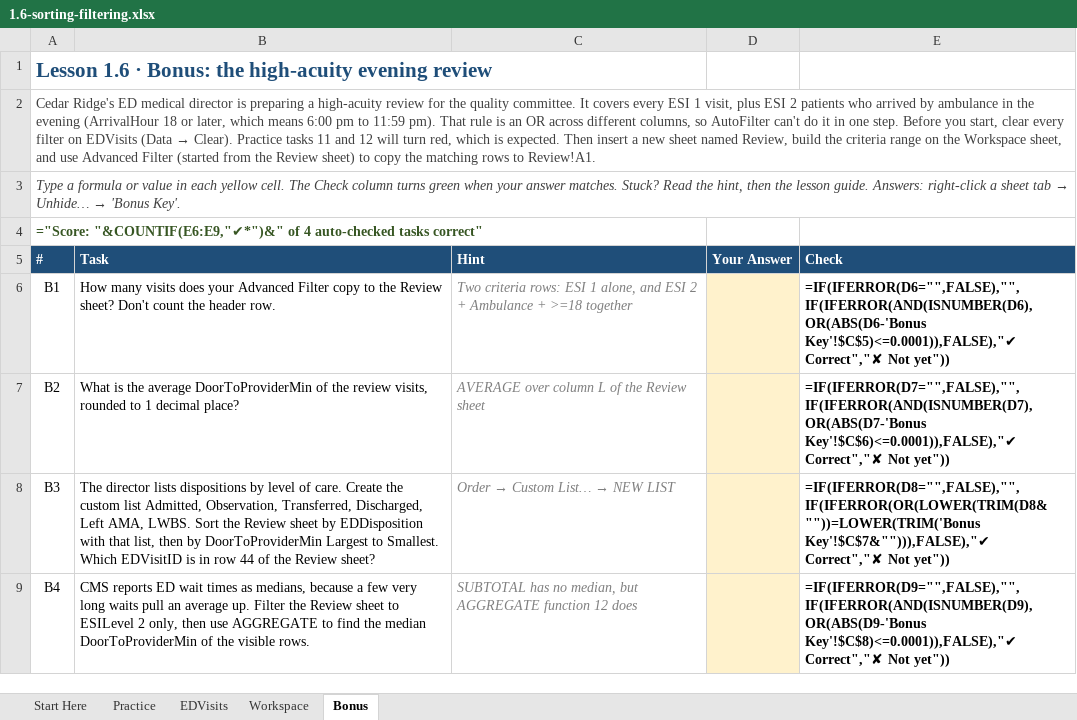
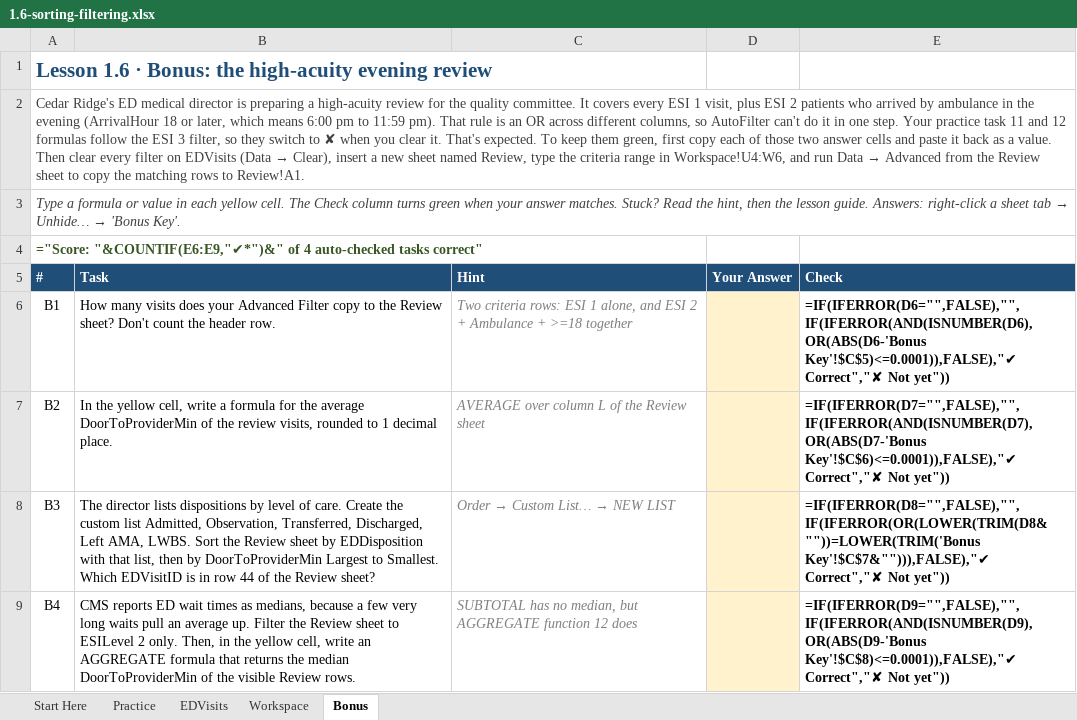
Before and after one commit to lmansf/Learn-Excel, an Excel workbook: 01-foundations/06-sorting-filtering/1.6-sorting-filtering.xlsx, sheet Bonus, drawn as a sheet; values as stored, in another font and other column widths than the file's, no borders; formulas without a stored value are shown as written; conditional formats not drawn; the diff names each change by its address in the sheet, - before the commit and + after, or states it on an @@ line.

```diff
--- a/01-foundations/06-sorting-filtering/1.6-sorting-filtering.xlsx (sheet Bonus)
+++ b/01-foundations/06-sorting-filtering/1.6-sorting-filtering.xlsx (sheet Bonus)
@@ A2 (#): …one step. Before you start, clear every filter on EDVisits (Data → Clear). Practice tasks 11 and 12 will turn red, which is expected. Then insert a new sheet named Review, build the criteria range on the Workspace sheet, and use Advanced Filter (started from the Review sheet) to copy… → …one step. Your practice task 11 and 12 formulas follow the ESI 3 filter, so they switch to ✘ when you clear it. That's expected. To keep them green, first copy each of those two answer cells and paste it back as a value. Then clear every filter on EDVisits (Data → Clear), insert a new sheet named Review, type the criteria range in Workspace!U4:W6, and run Data → Advanced from the Review sheet to copy… @@
-B7 (Task): What is the average DoorToProviderMin of the review visits, rounded to 1 decimal place?
+B7 (Task): In the yellow cell, write a formula for the average DoorToProviderMin of the review visits, rounded to 1 decimal place.
-B9 (Task): …ESILevel 2 only, then use AGGREGATE to find the median DoorToProviderMin of the visible rows.
+B9 (Task): …ESILevel 2 only. Then, in the yellow cell, write an AGGREGATE formula that returns the median DoorToProviderMin of the visible Review rows.
```
Also changed, not shown: sheet Practice, sheet Workspace, sheet Start Here, 01-foundations/01-excel-interface-navigation/1.1-excel-interface-navigation.xlsx, 01-foundations/02-data-entry-autofill/1.2-data-entry-autofill.xlsx, 8 other files.
